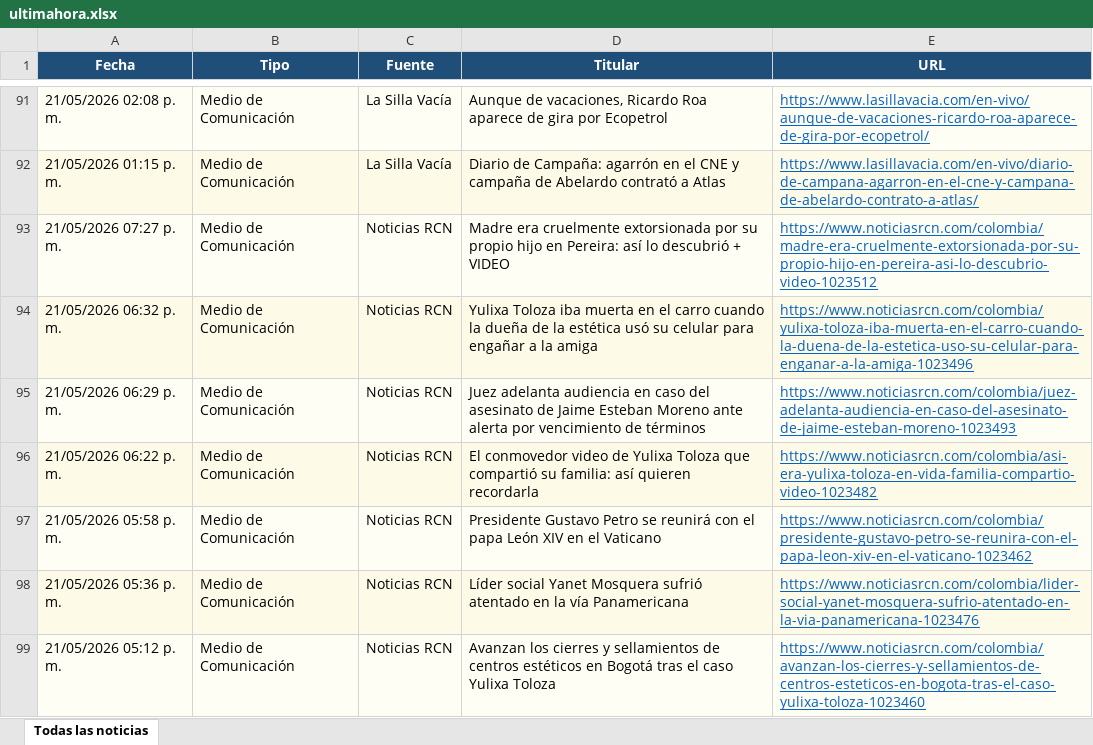
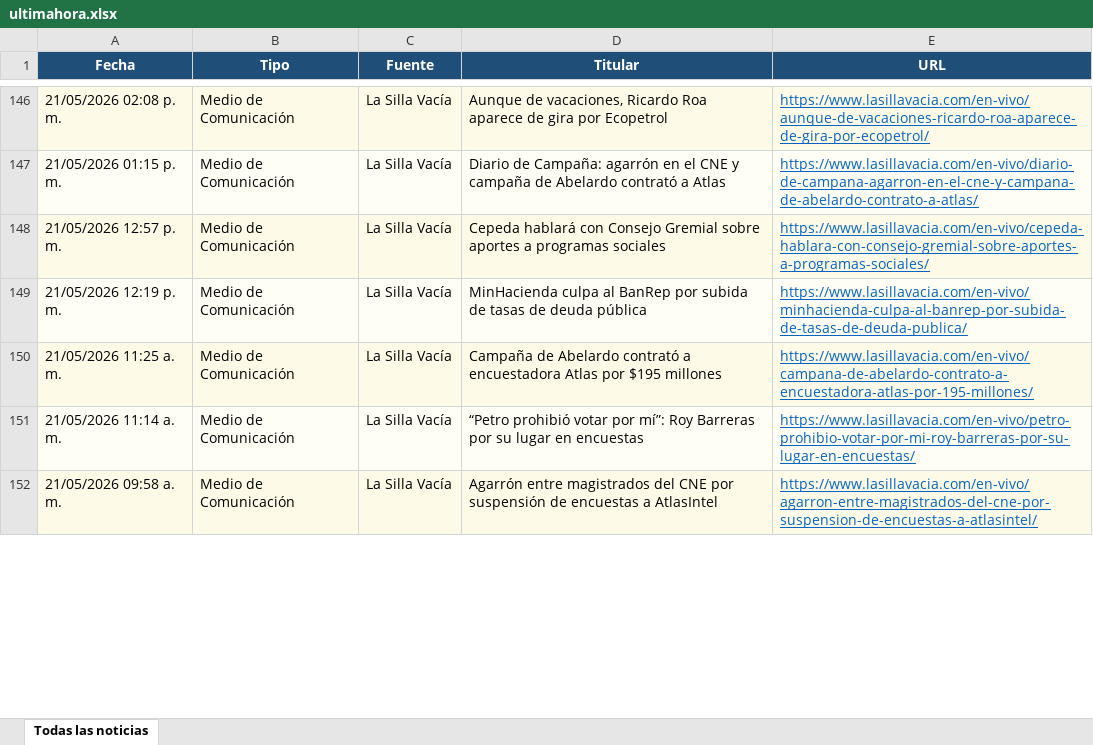
Before and after one commit to kevin961312/UltimaHora, an Excel workbook: ultimahora.xlsx, sheet Todas las noticias, drawn as a sheet; only a part is shown, gaps mark what is left out; values as stored, in another font and other column widths than the file's, no borders; removed rows and columns are numbered as before the commit, all else as after; the diff covers the shown part only; the diff names each change by its address in the sheet, - before the commit and + after, or states it on an @@ line.

```diff
--- a/ultimahora.xlsx (sheet Todas las noticias)
+++ b/ultimahora.xlsx (sheet Todas las noticias)
-A148 (Fecha): 21/05/2026 07:27 p. m.
+A148 (Fecha): 21/05/2026 12:57 p. m.
-C148 (Fuente): Noticias RCN
+C148 (Fuente): La Silla Vacía
-D148 (Titular): Madre era cruelmente extorsionada por su propio hijo en Pereira: así lo descubrió + VIDEO
+D148 (Titular): Cepeda hablará con Consejo Gremial sobre aportes a programas sociales
-E148 (URL): https://www.noticiasrcn.com/colombia/madre-era-cruelmente-extorsionada-por-su-propio-hijo-en-pereira-asi-lo-descubrio-video-1023512
+E148 (URL): https://www.lasillavacia.com/en-vivo/cepeda-hablara-con-consejo-gremial-sobre-aportes-a-programas-sociales/
-row 94: 21/05/2026 06:32 p. m. | Medio de Comunicación | Noticias RCN | Yulixa Toloza iba muerta en el carro cuando la dueña de la estética usó su celular para engañar a la amiga | https://www.noticiasrcn.com/colombia/yulixa-toloza-iba-muerta-en-el-carro-cuando-la-duena-de-la-estetica-uso-su-celular-para-enganar-a-la-amiga-1023496
-row 95: 21/05/2026 06:29 p. m. | Medio de Comunicación | Noticias RCN | Juez adelanta audiencia en caso del asesinato de Jaime Esteban Moreno ante alerta por vencimiento de términos | https://www.noticiasrcn.com/colombia/juez-adelanta-audiencia-en-caso-del-asesinato-de-jaime-esteban-moreno-1023493
-row 96: 21/05/2026 06:22 p. m. | Medio de Comunicación | Noticias RCN | El conmovedor video de Yulixa Toloza que compartió su familia: así quieren recordarla | https://www.noticiasrcn.com/colombia/asi-era-yulixa-toloza-en-vida-familia-compartio-video-1023482
+row 149: 21/05/2026 12:19 p. m. | Medio de Comunicación | La Silla Vacía | MinHacienda culpa al BanRep por subida de tasas de deuda pública | https://www.lasillavacia.com/en-vivo/minhacienda-culpa-al-banrep-por-subida-de-tasas-de-deuda-publica/
+row 150: 21/05/2026 11:25 a. m. | Medio de Comunicación | La Silla Vacía | Campaña de Abelardo contrató a encuestadora Atlas por $195 millones | https://www.lasillavacia.com/en-vivo/campana-de-abelardo-contrato-a-encuestadora-atlas-por-195-millones/
+row 151: 21/05/2026 11:14 a. m. | Medio de Comunicación | La Silla Vacía | “Petro prohibió votar por mí”: Roy Barreras por su lugar en encuestas | https://www.lasillavacia.com/en-vivo/petro-prohibio-votar-por-mi-roy-barreras-por-su-lugar-en-encuestas/
-A152 (Fecha): 21/05/2026 05:58 p. m.
+A152 (Fecha): 21/05/2026 09:58 a. m.
-C152 (Fuente): Noticias RCN
+C152 (Fuente): La Silla Vacía
-D152 (Titular): Presidente Gustavo Petro se reunirá con el papa León XIV en el Vaticano
+D152 (Titular): Agarrón entre magistrados del CNE por suspensión de encuestas a AtlasIntel
-E152 (URL): https://www.noticiasrcn.com/colombia/presidente-gustavo-petro-se-reunira-con-el-papa-leon-xiv-en-el-vaticano-1023462
+E152 (URL): https://www.lasillavacia.com/en-vivo/agarron-entre-magistrados-del-cne-por-suspension-de-encuestas-a-atlasintel/
-row 98: 21/05/2026 05:36 p. m. | Medio de Comunicación | Noticias RCN | Líder social Yanet Mosquera sufrió atentado en la vía Panamericana | https://www.noticiasrcn.com/colombia/lider-social-yanet-mosquera-sufrio-atentado-en-la-via-panamericana-1023476
-row 99: 21/05/2026 05:12 p. m. | Medio de Comunicación | Noticias RCN | Avanzan los cierres y sellamientos de centros estéticos en Bogotá tras el caso Yulixa Toloza | https://www.noticiasrcn.com/colombia/avanzan-los-cierres-y-sellamientos-de-centros-esteticos-en-bogota-tras-el-caso-yulixa-toloza-1023460
```
Also changed, not shown: 147 added rows, 190 removed rows, 1 moved row and 56 edited cells elsewhere in this sheet, docs/ultimahora.xlsx, public/ultimahora.xlsx, 6 other files.
